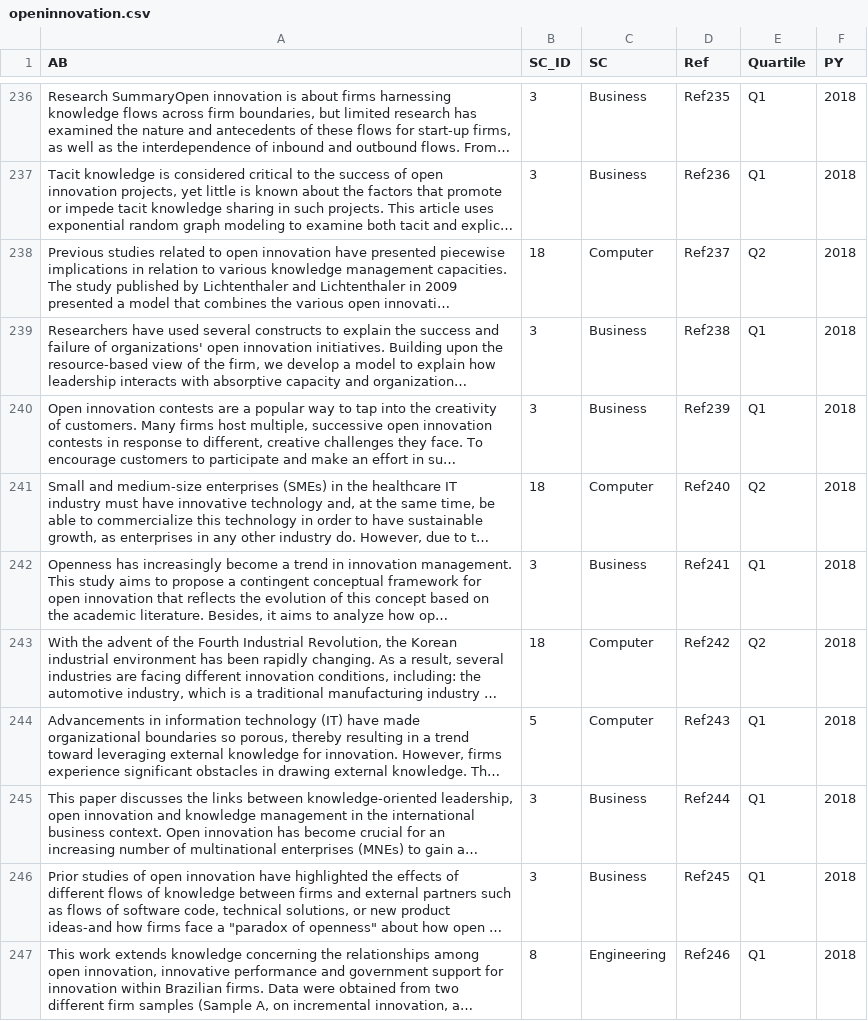
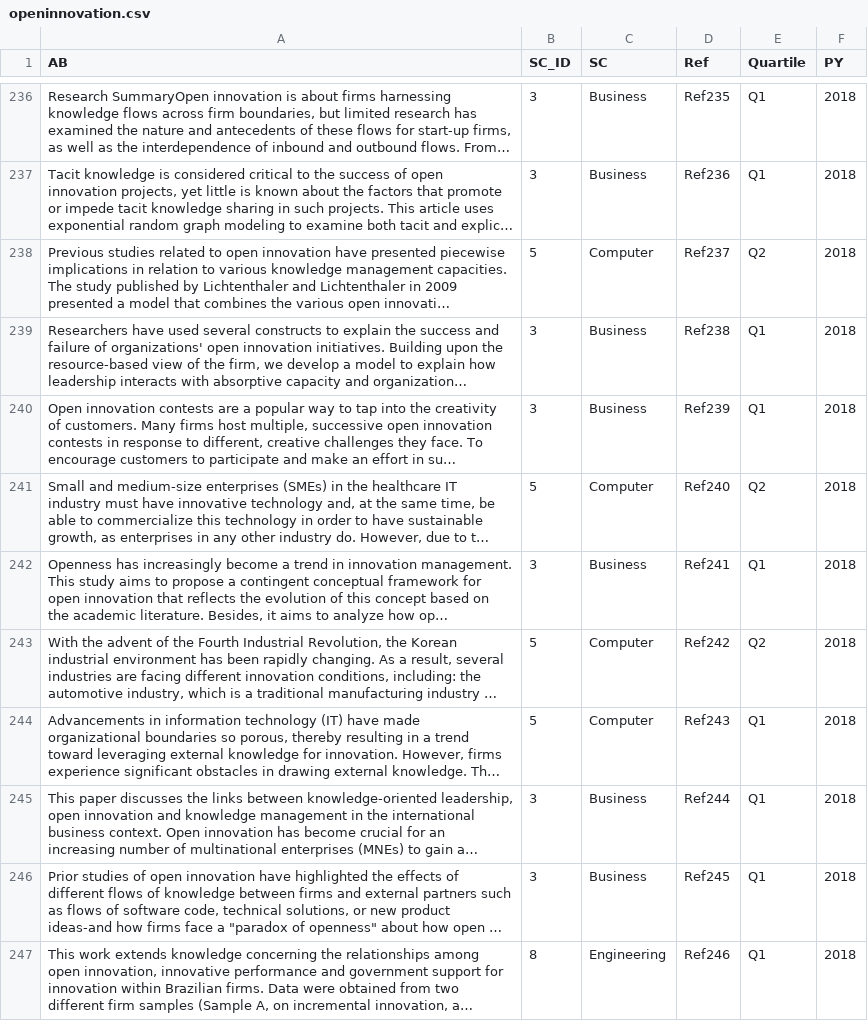
Before and after one commit to andrelmfsantos/df, a CSV file: openinnovation.csv, drawn as a sheet; only a part is shown, gaps mark what is left out; long unchanged cells end in …; the diff covers the shown part only; the diff names each change by its address in the sheet, - before the commit and + after, or states it on an @@ line.

```diff
--- a/openinnovation.csv
+++ b/openinnovation.csv
-B238 (SC_ID): 18
+B238 (SC_ID): 5
-B241 (SC_ID): 18
+B241 (SC_ID): 5
-B243 (SC_ID): 18
+B243 (SC_ID): 5
```
Also changed, not shown: 108 edited cells elsewhere in this file.
